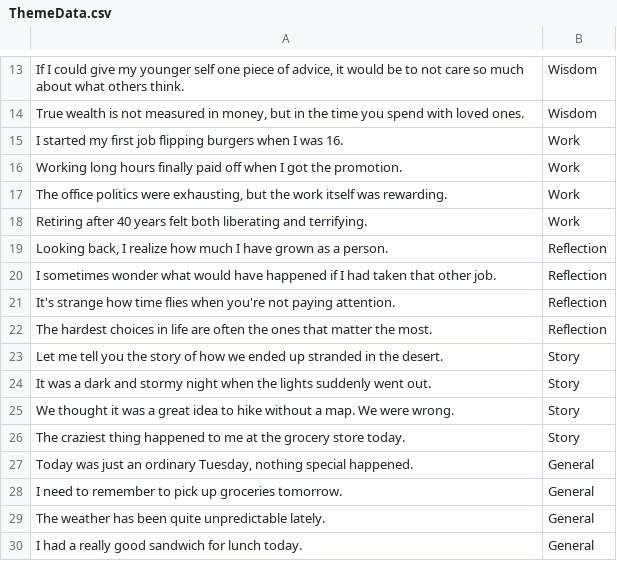
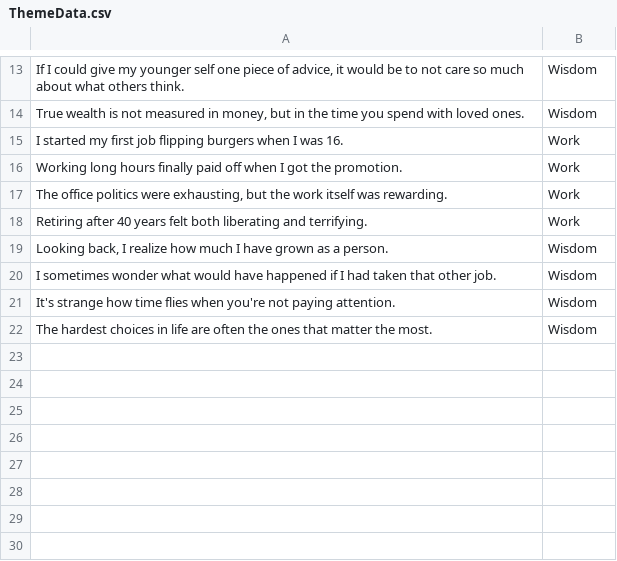
Before and after one commit to arboydev27/echoes-ios-app, a CSV file: Scripts/ThemeData.csv, drawn as a sheet; only a part is shown, gaps mark what is left out; the diff names each change by its address in the sheet, - before the commit and + after, or states it on an @@ line.

Commit message:
feat(kindle-view): add prompt filtering and standardize theme categories

```diff
--- a/Scripts/ThemeData.csv
+++ b/Scripts/ThemeData.csv
-B19:B22: Reflection
+B19:B22: Wisdom
-row 23: Let me tell you the story of how we ended up stranded in the desert. | Story
-row 24: It was a dark and stormy night when the lights suddenly went out. | Story
-row 25: We thought it was a great idea to hike without a map. We were wrong. | Story
-row 26: The craziest thing happened to me at the grocery store today. | Story
-row 27: Today was just an ordinary Tuesday, nothing special happened. | General
-row 28: I need to remember to pick up groceries tomorrow. | General
-row 29: The weather has been quite unpredictable lately. | General
-row 30: I had a really good sandwich for lunch today. | General
```
Also changed, not shown: 9 other files.
